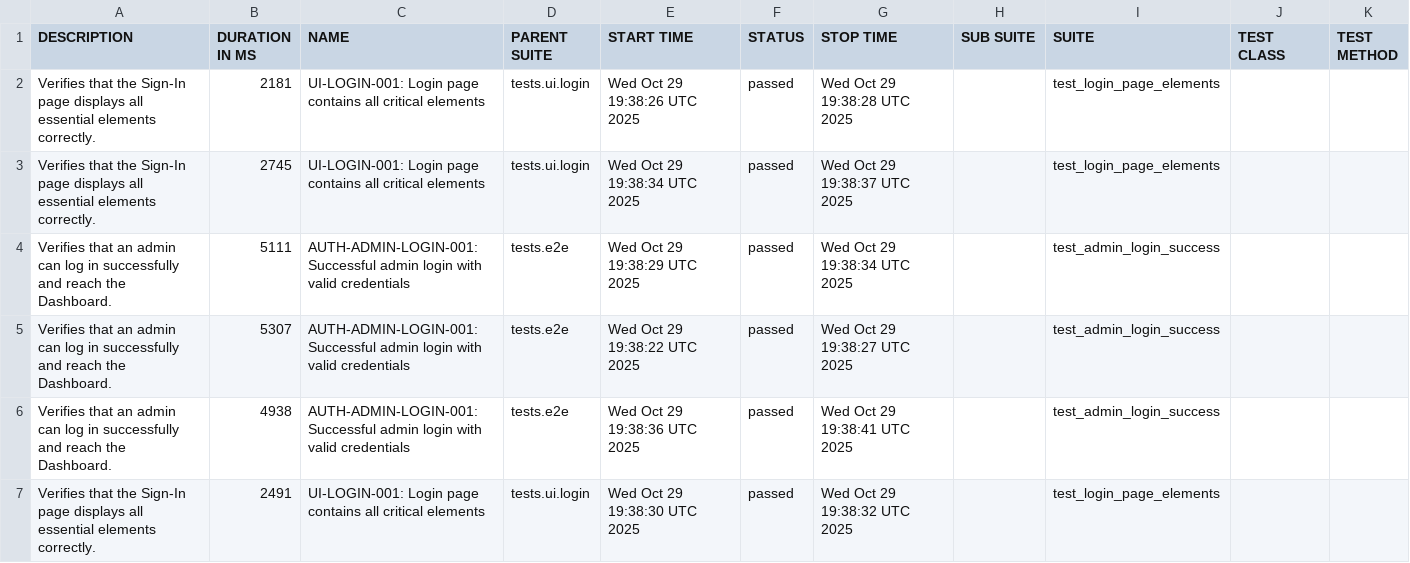
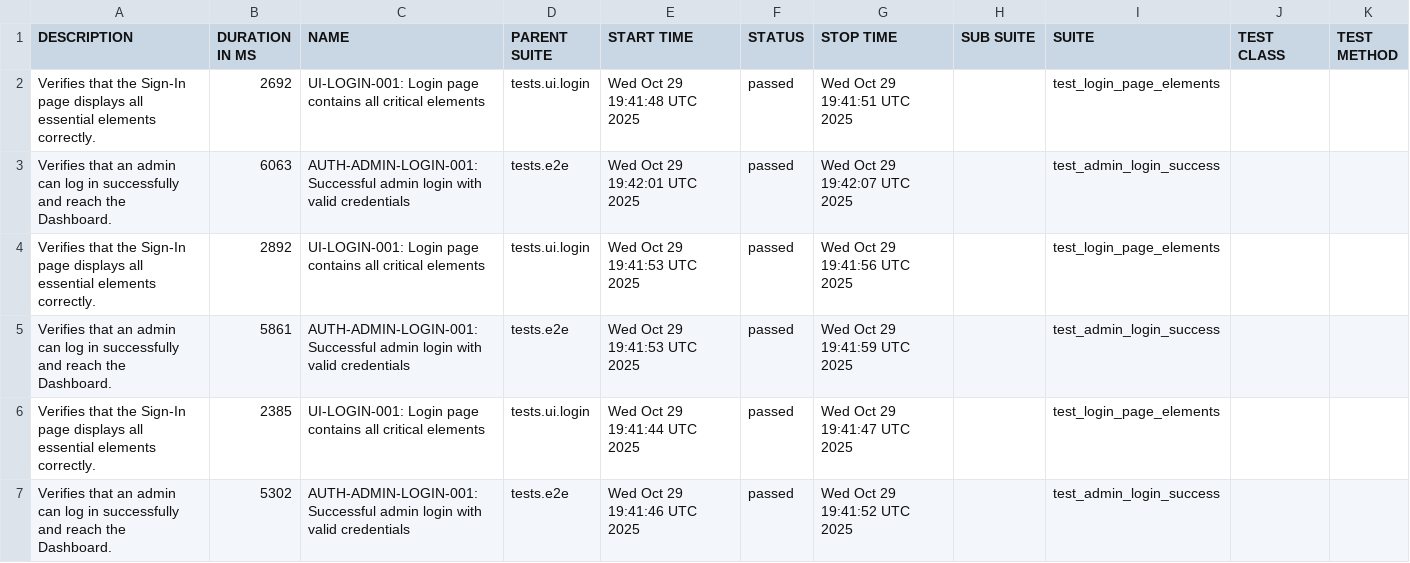
Before and after one commit to rzaqa/playwright-python-demo, a CSV file: data/suites.csv, drawn as a sheet.

```diff
--- a/data/suites.csv
+++ b/data/suites.csv
@@ -1,7 +1,7 @@
 "DESCRIPTION","DURATION IN MS","NAME","PARENT SUITE","START TIME","STATUS","STOP TIME","SUB SUITE","SUITE","TEST CLASS","TEST METHOD"
-"Verifies that the Sign-In page displays all essential elements correctly.","2181","UI-LOGIN-001: Login page contains all critical elements","tests.ui.login","Wed Oct 29 19:38:26 UTC 2025","passed","Wed Oct 29 19:38:28 UTC 2025","","test_login_page_elements","",""
-"Verifies that the Sign-In page displays all essential elements correctly.","2745","UI-LOGIN-001: Login page contains all critical elements","tests.ui.login","Wed Oct 29 19:38:34 UTC 2025","passed","Wed Oct 29 19:38:37 UTC 2025","","test_login_page_elements","",""
-"Verifies that an admin can log in successfully and reach the Dashboard.","5111","AUTH-ADMIN-LOGIN-001: Successful admin login with valid credentials","tests.e2e","Wed Oct 29 19:38:29 UTC 2025","passed","Wed Oct 29 19:38:34 UTC 2025","","test_admin_login_success","",""
-"Verifies that an admin can log in successfully and reach the Dashboard.","5307","AUTH-ADMIN-LOGIN-001: Successful admin login with valid credentials","tests.e2e","Wed Oct 29 19:38:22 UTC 2025","passed","Wed Oct 29 19:38:27 UTC 2025","","test_admin_login_success","",""
-"Verifies that an admin can log in successfully and reach the Dashboard.","4938","AUTH-ADMIN-LOGIN-001: Successful admin login with valid credentials","tests.e2e","Wed Oct 29 19:38:36 UTC 2025","passed","Wed Oct 29 19:38:41 UTC 2025","","test_admin_login_success","",""
-"Verifies that the Sign-In page displays all essential elements correctly.","2491","UI-LOGIN-001: Login page contains all critical elements","tests.ui.login","Wed Oct 29 19:38:30 UTC 2025","passed","Wed Oct 29 19:38:32 UTC 2025","","test_login_page_elements","",""
+"Verifies that the Sign-In page displays all essential elements correctly.","2692","UI-LOGIN-001: Login page contains all critical elements","tests.ui.login","Wed Oct 29 19:41:48 UTC 2025","passed","Wed Oct 29 19:41:51 UTC 2025","","test_login_page_elements","",""
+"Verifies that an admin can log in successfully and reach the Dashboard.","6063","AUTH-ADMIN-LOGIN-001: Successful admin login with valid credentials","tests.e2e","Wed Oct 29 19:42:01 UTC 2025","passed","Wed Oct 29 19:42:07 UTC 2025","","test_admin_login_success","",""
+"Verifies that the Sign-In page displays all essential elements correctly.","2892","UI-LOGIN-001: Login page contains all critical elements","tests.ui.login","Wed Oct 29 19:41:53 UTC 2025","passed","Wed Oct 29 19:41:56 UTC 2025","","test_login_page_elements","",""
+"Verifies that an admin can log in successfully and reach the Dashboard.","5861","AUTH-ADMIN-LOGIN-001: Successful admin login with valid credentials","tests.e2e","Wed Oct 29 19:41:53 UTC 2025","passed","Wed Oct 29 19:41:59 UTC 2025","","test_admin_login_success","",""
+"Verifies that the Sign-In page displays all essential elements correctly.","2385","UI-LOGIN-001: Login page contains all critical elements","tests.ui.login","Wed Oct 29 19:41:44 UTC 2025","passed","Wed Oct 29 19:41:47 UTC 2025","","test_login_page_elements","",""
+"Verifies that an admin can log in successfully and reach the Dashboard.","5302","AUTH-ADMIN-LOGIN-001: Successful admin login with valid credentials","tests.e2e","Wed Oct 29 19:41:46 UTC 2025","passed","Wed Oct 29 19:41:52 UTC 2025","","test_admin_login_success","",""
```
Also changed, not shown: 28 other files.
